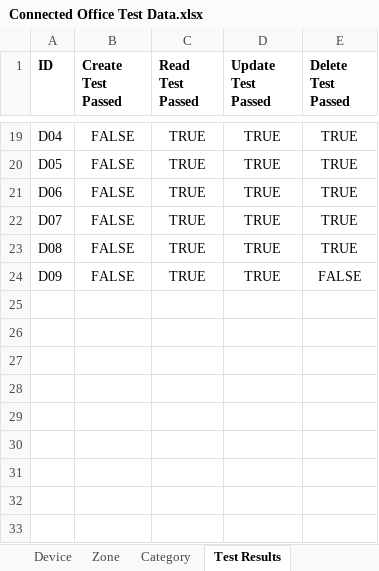
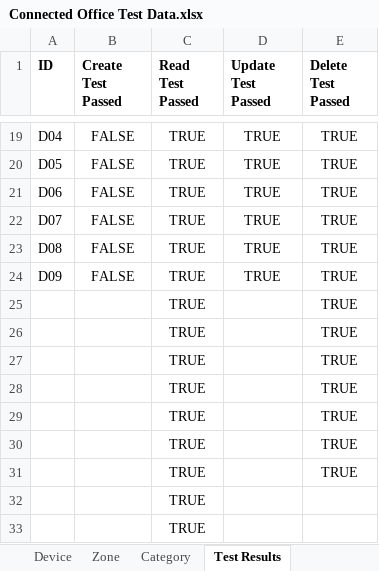
Before and after one commit to ZeroJester/CMPG-323-Project-4---35376759, an Excel workbook: Connected Office Web Application User Acceptance Test/Connected Office Test Data.xlsx, sheet Test Results, drawn as a sheet; only a part is shown, gaps mark what is left out; values as stored, in another font and other column widths than the file's, no borders; the diff names each change by its address in the sheet, - before the commit and + after, or states it on an @@ line.

```diff
--- a/Connected Office Web Application User Acceptance Test/Connected Office Test Data.xlsx (sheet Test Results)
+++ b/Connected Office Web Application User Acceptance Test/Connected Office Test Data.xlsx (sheet Test Results)
-E24 (Delete Test Passed): FALSE
+E24 (Delete Test Passed): TRUE
+row 25:  |  | TRUE |  | TRUE
+row 26:  |  | TRUE |  | TRUE
+row 27:  |  | TRUE |  | TRUE
+row 28:  |  | TRUE |  | TRUE
+row 29:  |  | TRUE |  | TRUE
+row 30:  |  | TRUE |  | TRUE
+row 31:  |  | TRUE |  | TRUE
+row 32:  |  | TRUE
+row 33:  |  | TRUE
```
Also changed, not shown: 7 other files.
